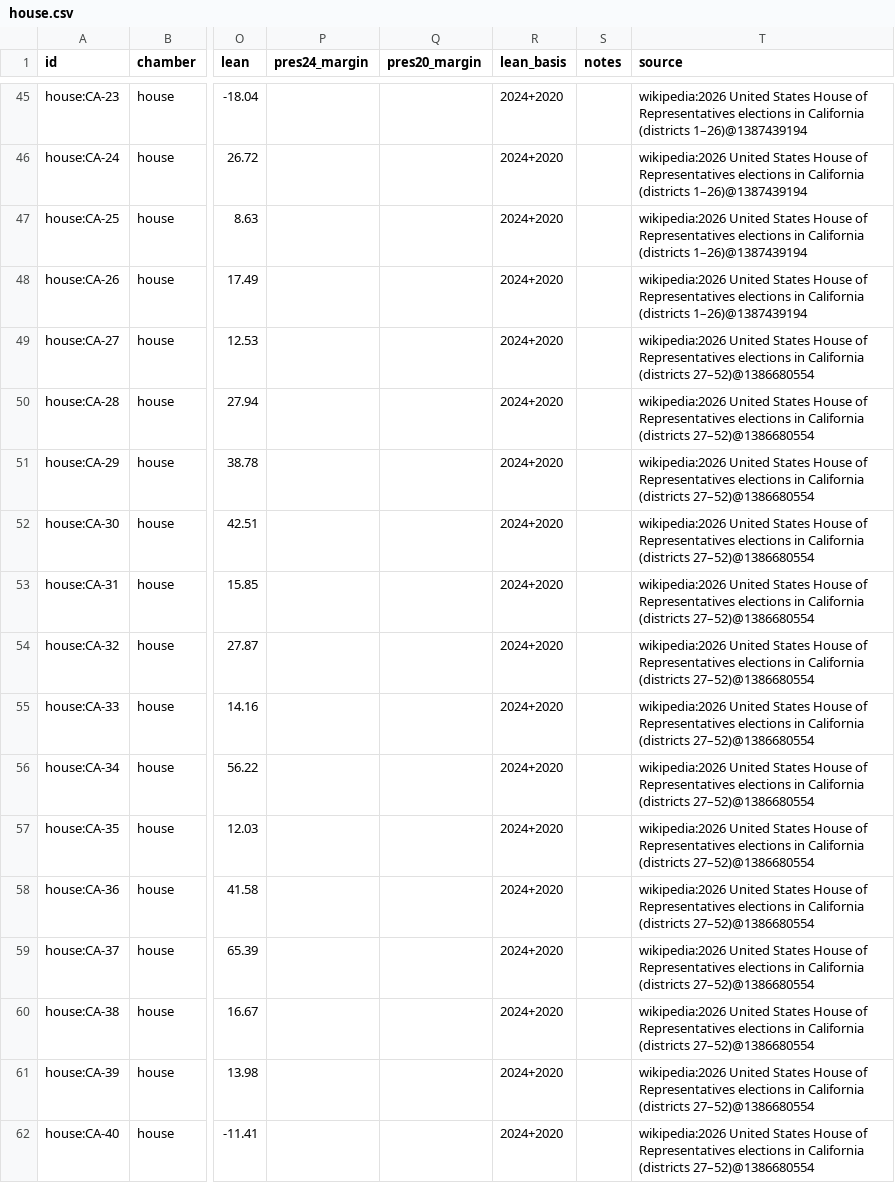
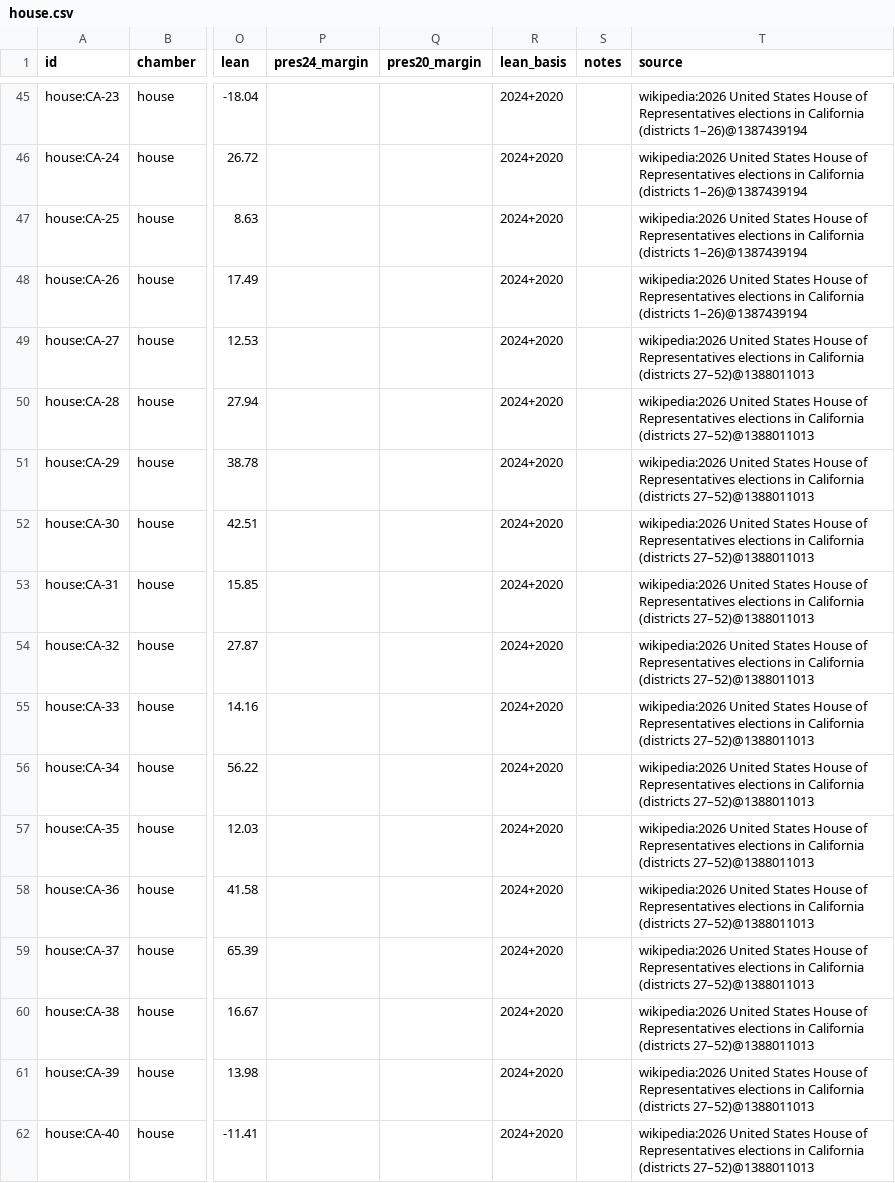
Before and after one commit to KaraZajac/MIDTERMS2026, a CSV file: data/races/house.csv, drawn as a sheet; only a part is shown, gaps mark what is left out; the diff covers the shown part only; the diff names each change by its address in the sheet, - before the commit and + after, or states it on an @@ line.

```diff
--- a/data/races/house.csv
+++ b/data/races/house.csv
-T49:T62 (source): …California (districts 27–52)@1386680554
+T49:T62 (source): …California (districts 27–52)@1388011013
```
Also changed, not shown: 93 edited cells elsewhere in this file, data/finance.csv, data/polls/races.csv, 9 other files.
